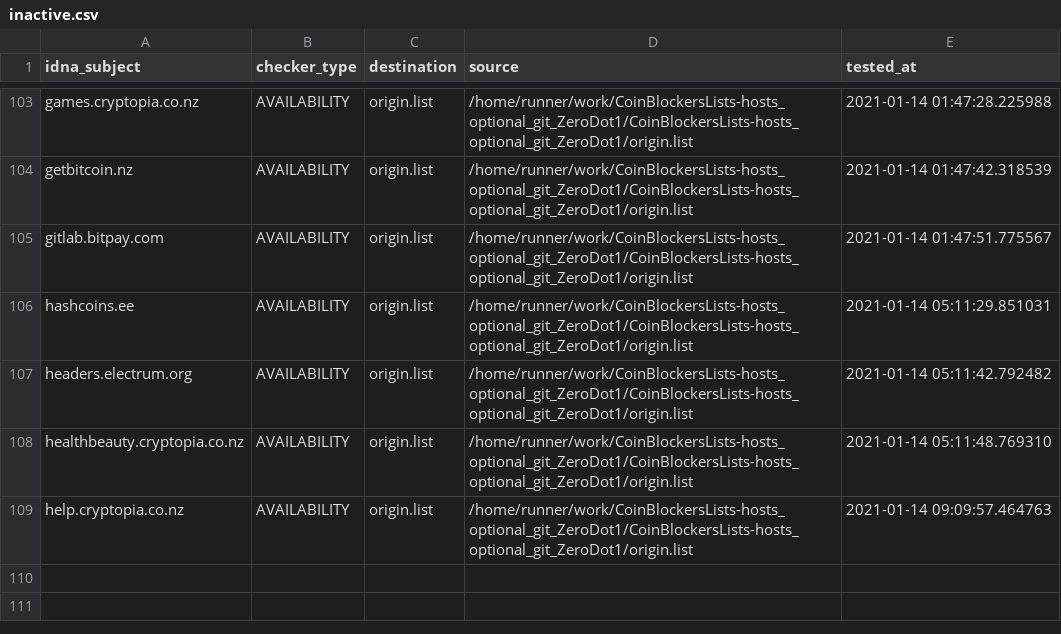
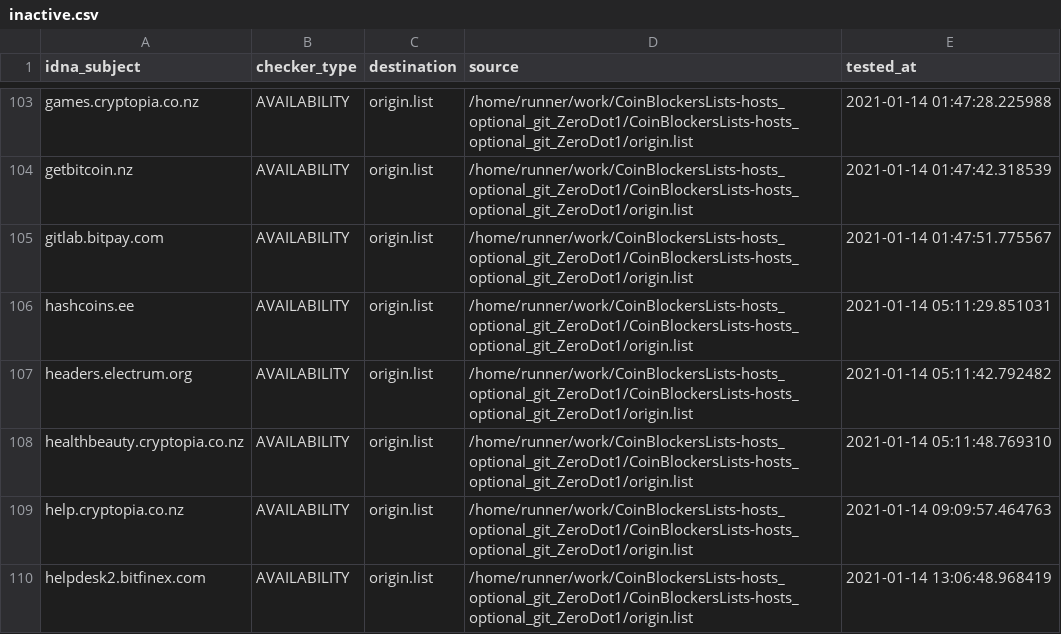
Before and after one commit to dead-hosts/CoinBlockersLists-hosts_optional_git_ZeroDot1, a CSV file: .pyfunceble/inactive.csv, drawn as a sheet; only a part is shown, gaps mark what is left out.

Commit message:
[Final/Result][Dead-Hosts::CoinBlockersLists-hosts_optional_git_ZeroDot1] [GHA skip]

```diff
--- a/.pyfunceble/inactive.csv
+++ b/.pyfunceble/inactive.csv
@@ -109 +109,2 @@ healthbeauty.cryptopia.co.nz,AVAILABILITY,origin.list,/home/runner/work/CoinBloc
 help.cryptopia.co.nz,AVAILABILITY,origin.list,/home/runner/work/CoinBlockersLists-hosts_optional_git_ZeroDot1/CoinBlockersLists-hosts_optional_git_ZeroDot1/origin.list,2021-01-14 09:09:57.464763
+helpdesk2.bitfinex.com,AVAILABILITY,origin.list,/home/runner/work/CoinBlockersLists-hosts_optional_git_ZeroDot1/CoinBlockersLists-hosts_optional_git_ZeroDot1/origin.list,2021-01-14 13:06:48.968419
```
Also changed, not shown: 7 other files.
